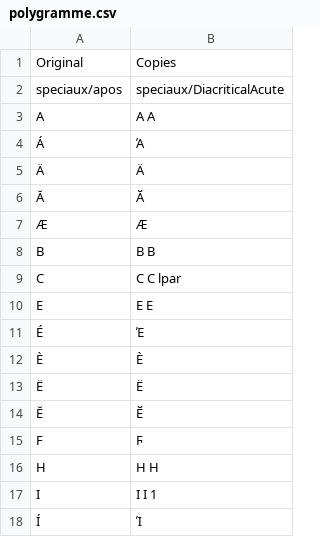
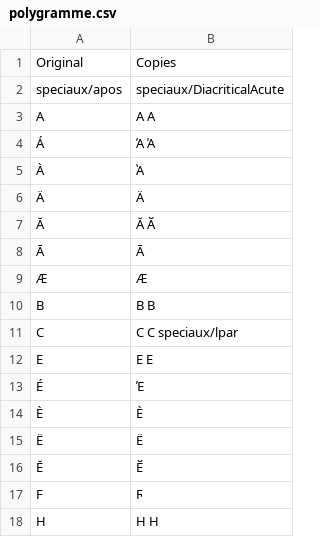
Before and after one commit to lecavalierriant/polygramme, a CSV file: polygramme.csv, drawn as a sheet; only a part is shown; the shorter side is filled out with more unchanged rows.

Commit message:
Update polygramme.csv

```diff
--- a/polygramme.csv
+++ b/polygramme.csv
@@ -3,8 +3,10 @@
 "A","Α А"
-"Á","Ά"
+"Á","Ά Ά"
+"À","Ὰ"
 "Ä","Ӓ"
-"Ă","Ӑ"
+"Ă","Ᾰ Ӑ"
+"Ā","Ᾱ"
 "Æ","Ӕ"
 "B","Β В"
-"C","Ϲ С lpar"
+"C","Ϲ С speciaux/lpar"
 "E","Ε Е"
```
